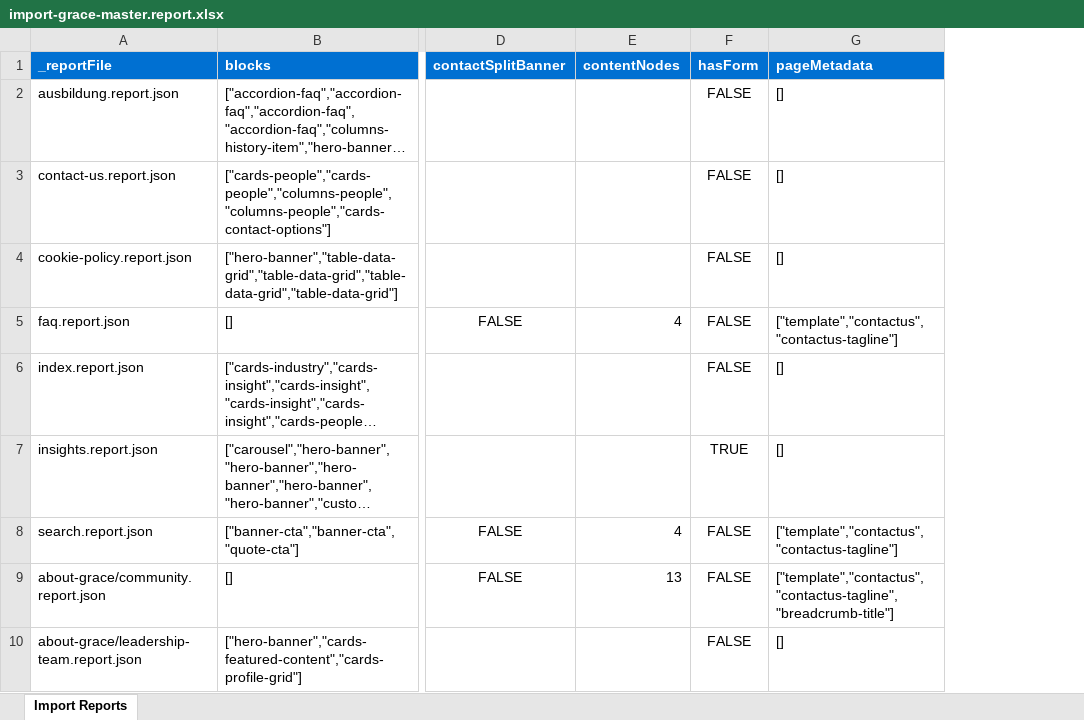
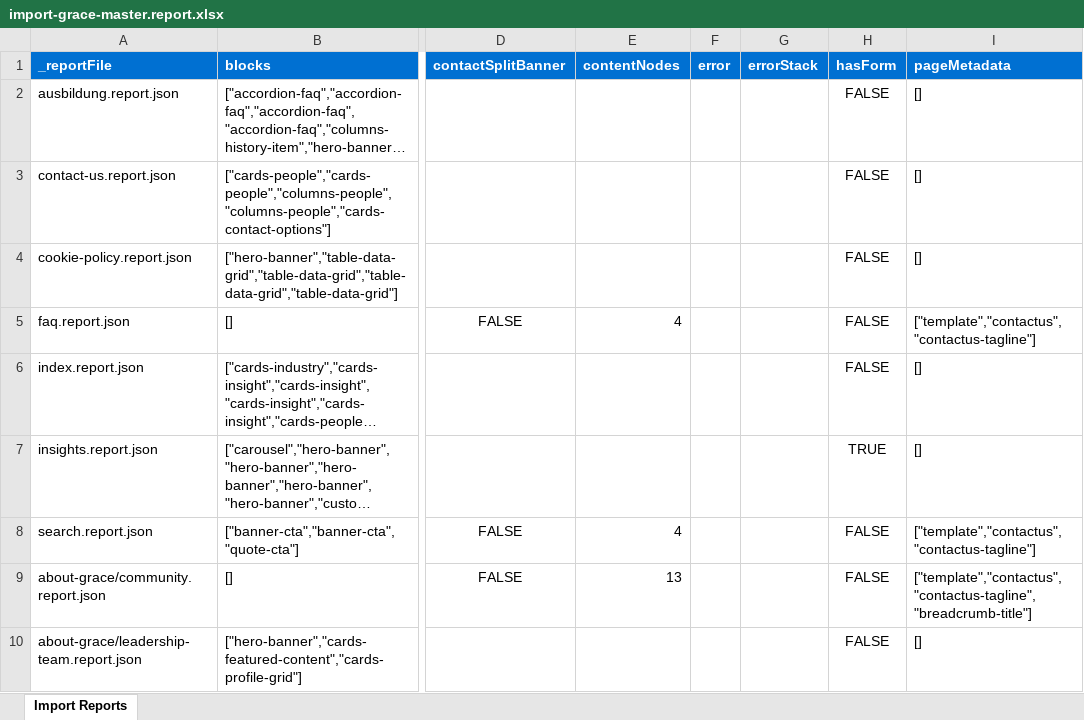
Before and after one commit to meejain/ema-grace, an Excel workbook: tools/importer/reports/import-grace-master.report.xlsx, sheet Import Reports, drawn as a sheet; only a part is shown, gaps mark what is left out; long unchanged cells end in …; values as stored, in another font and other column widths than the file's, no borders; the diff covers the shown part only; the diff names each change by its address in the sheet, - before the commit and + after, or states it on an @@ line.

Commit message:
Update importer
Automated migration updates generated by Experience Modernization Agent.

Changed files (8):
- scripts/scripts.js
- templates/sidebar/sidebar.css
- tools/importer/import-grace-master.bundle.js
- tools/importer/import-grace-master.js
- tools/importer/reports/import-grace-master.report.xlsx
- tools/importer/reports/insights/5-Benefits-Of-Leveraging-Machine-Learning-In-PD-Workflows.report.json
- tools/importer/reports/insights/5-benefits-of-leveraging-machine-learning-in-pd-workflows.report.json
- tools/importer/transformers/grace-dm-images.js

```diff
--- a/tools/importer/reports/import-grace-master.report.xlsx (sheet Import Reports)
+++ b/tools/importer/reports/import-grace-master.report.xlsx (sheet Import Reports)
+column F (error), empty
+column G (errorStack), empty
```
Also changed, not shown: 1 added row and 1 edited cell elsewhere in this sheet, 7 other files.
